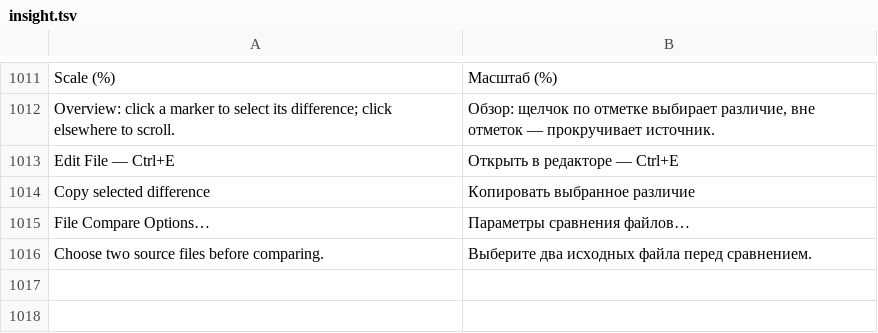
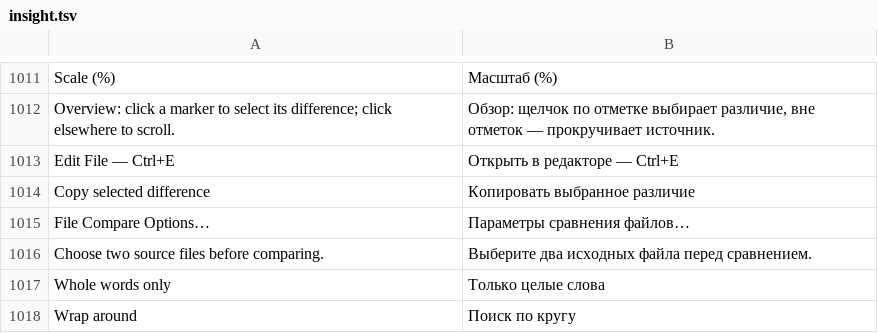
Before and after one commit to bhgv/geany-insight, a TSV file: insight/locale/insight.tsv, drawn as a sheet; only a part is shown, gaps mark what is left out; the diff names each change by its address in the sheet, - before the commit and + after, or states it on an @@ line.

Commit message:
Extend File Compare search with identifier boundaries, wrap control and selection seeding

```diff
--- a/insight/locale/insight.tsv
+++ b/insight/locale/insight.tsv
+row 1017: Whole words only | Только целые слова
+row 1018: Wrap around | Поиск по кругу
```
Also changed, not shown: 7 other files.
